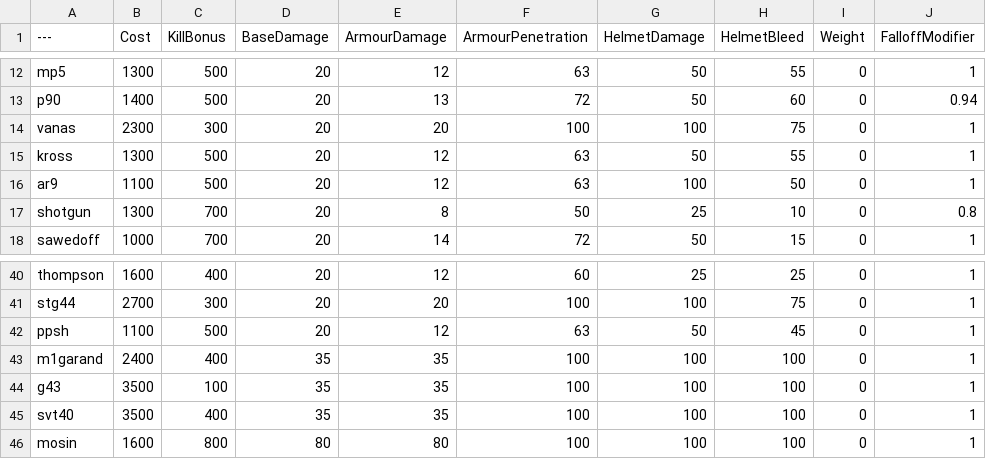
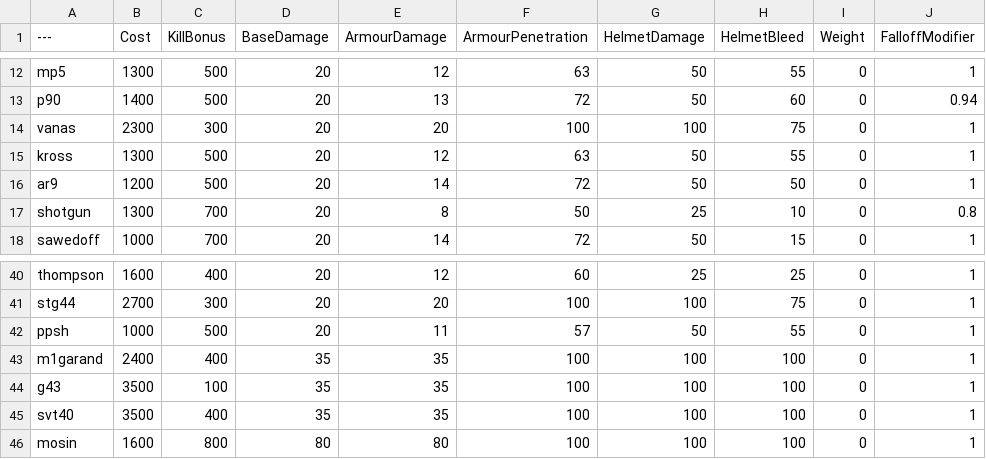
Before and after one commit to Mafuyu03/BalancingTable, a CSV file: BalancingTable.csv, drawn as a sheet; only a part is shown, gaps mark what is left out; the diff names each change by its address in the sheet, - before the commit and + after, or states it on an @@ line.

Commit message:
Update BalancingTable.csv

```diff
--- a/BalancingTable.csv
+++ b/BalancingTable.csv
-B16 (Cost): 1100
+B16 (Cost): 1200
-E16 (ArmourDamage): 12
+E16 (ArmourDamage): 14
-F16 (ArmourPenetration): 63
+F16 (ArmourPenetration): 72
-G16 (HelmetDamage): 100
+G16 (HelmetDamage): 50
-B42 (Cost): 1100
+B42 (Cost): 1000
-E42 (ArmourDamage): 12
+E42 (ArmourDamage): 11
-F42 (ArmourPenetration): 63
+F42 (ArmourPenetration): 57
-H42 (HelmetBleed): 45
+H42 (HelmetBleed): 55
```
